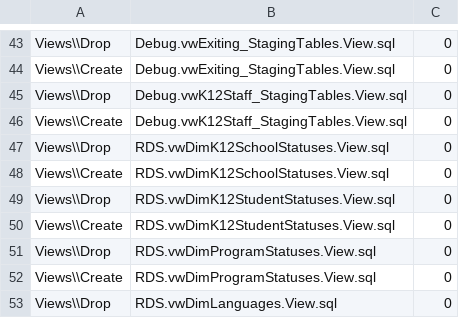
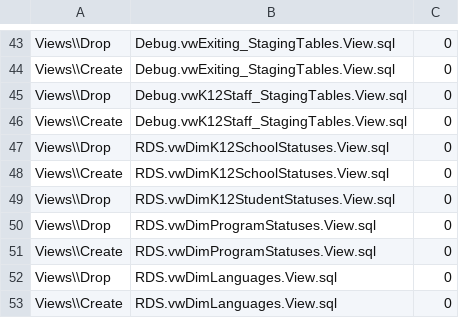
Before and after one commit to CEDS-Collaborative-Exchange/Generate, a CSV file: generate.database/VersionUpdates/6.0_prerelease/VersionScripts.csv, drawn as a sheet; only a part is shown, gaps mark what is left out; the shorter side is filled out with more unchanged rows; the diff names each change by its address in the sheet, - before the commit and + after, or states it on an @@ line.

Commit message:
Remove DimK12StudentStatuses altogether.

```diff
--- a/generate.database/VersionUpdates/6.0_prerelease/VersionScripts.csv
+++ b/generate.database/VersionUpdates/6.0_prerelease/VersionScripts.csv
-row 50: Views\\Create | RDS.vwDimK12StudentStatuses.View.sql | 0
```
Also changed, not shown: 5 other files.
